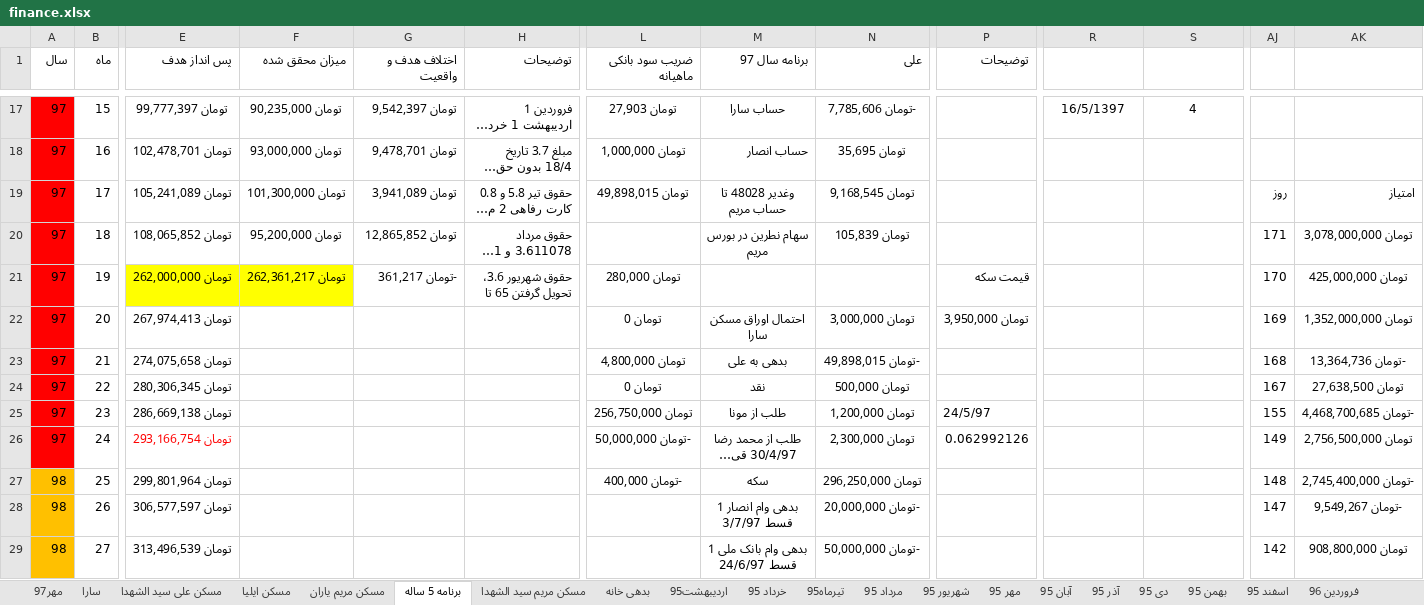
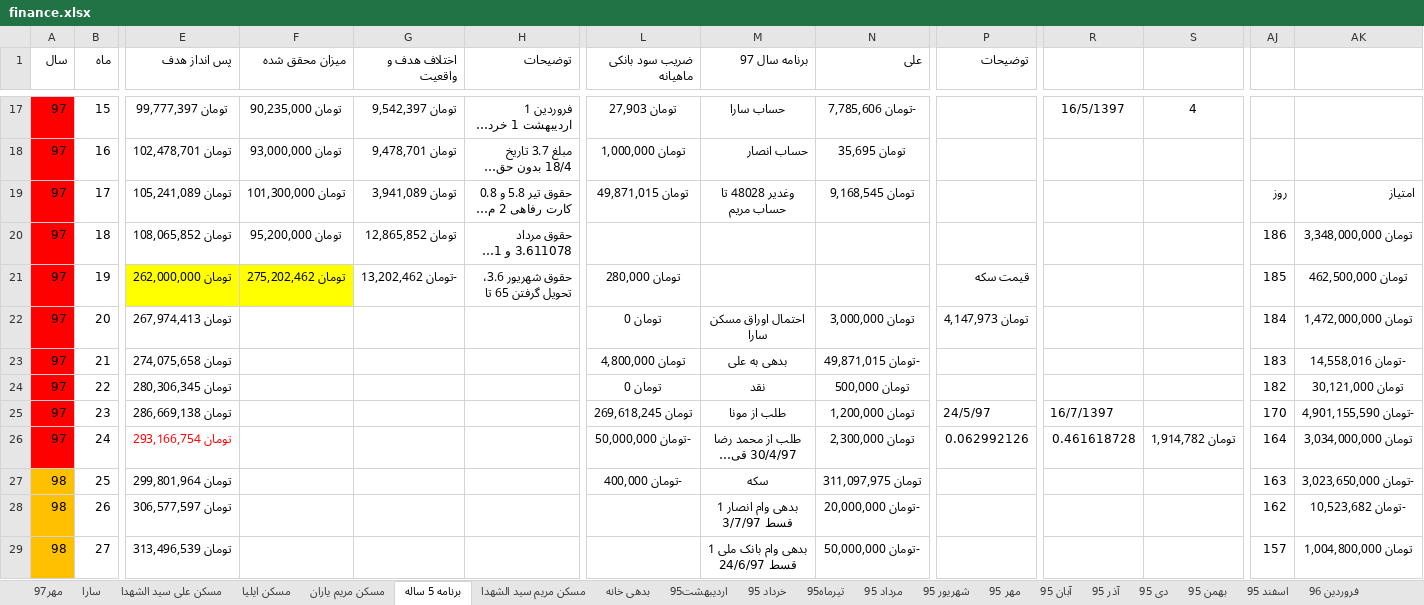
Before and after one commit to ali61n60/AudioDemo, an Excel workbook: AudioDemo/finance/finance.xlsx, sheet برنامه 5 ساله, drawn as a sheet; only a part is shown, gaps mark what is left out; long unchanged cells end in …; values as stored, in another font and other column widths than the file's, no borders; conditional formats not drawn; the diff covers the shown part only; the diff names each change by its address in the sheet, - before the commit and + after, or states it on an @@ line.

```diff
--- a/AudioDemo/finance/finance.xlsx (sheet برنامه 5 ساله)
+++ b/AudioDemo/finance/finance.xlsx (sheet برنامه 5 ساله)
-L19 (ضریب سود بانکی ماهیانه): تومان 49,898,015
+L19 (ضریب سود بانکی ماهیانه): تومان 49,871,015
-M20 (برنامه سال 97): سهام نطرین در بورس مریم
+M20 (برنامه سال 97): (empty)
-N20 (علی): تومان 105,839
+N20 (علی): (empty)
-AJ20: 171
+AJ20: 186
-AK20: تومان 3,078,000,000
+AK20: تومان 3,348,000,000
-F21 (میزان محقق شده): تومان 262,361,217
+F21 (میزان محقق شده): تومان 275,202,462
-G21 (اختلاف هدف و واقعیت): -تومان 361,217
+G21 (اختلاف هدف و واقعیت): -تومان 13,202,462
-AJ21: 170
+AJ21: 185
-AK21: تومان 425,000,000
+AK21: تومان 462,500,000
-P22 (توضیحات): تومان 3,950,000
+P22 (توضیحات): تومان 4,147,973
-AJ22: 169
+AJ22: 184
-AK22: تومان 1,352,000,000
+AK22: تومان 1,472,000,000
-N23 (علی): -تومان 49,898,015
+N23 (علی): -تومان 49,871,015
-AJ23: 168
+AJ23: 183
-AK23: -تومان 13,364,736
+AK23: -تومان 14,558,016
-AJ24: 167
+AJ24: 182
-AK24: تومان 27,638,500
+AK24: تومان 30,121,000
-L25 (ضریب سود بانکی ماهیانه): تومان 256,750,000
+L25 (ضریب سود بانکی ماهیانه): تومان 269,618,245
-R25: (empty)
+R25: 16/7/1397
-AJ25: 155
+AJ25: 170
-AK25: -تومان 4,468,700,685
+AK25: -تومان 4,901,155,590
-R26: (empty)
+R26: 0.461618728
-S26: (empty)
+S26: تومان 1,914,782
-AJ26: 149
+AJ26: 164
-AK26: تومان 2,756,500,000
+AK26: تومان 3,034,000,000
-N27 (علی): تومان 296,250,000
+N27 (علی): تومان 311,097,975
-AJ27: 148
+AJ27: 163
-AK27: -تومان 2,745,400,000
+AK27: -تومان 3,023,650,000
-AJ28: 147
+AJ28: 162
-AK28: -تومان 9,549,267
+AK28: -تومان 10,523,682
-AJ29: 142
+AJ29: 157
-AK29: تومان 908,800,000
+AK29: تومان 1,004,800,000
```
Also changed, not shown: 2 added rows, 2 removed rows, 153 edited cells and cell formats elsewhere in this sheet, sheet اوراق بدون ریسک, sheet سکه, sheet مهر97, sheet شهریور97, formulas that keep their value.
